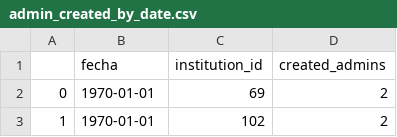
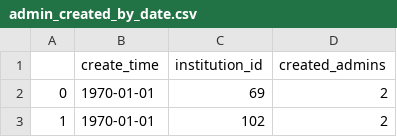
Before and after one commit to classroomtv/DataPanel, a CSV file: pages/Database/admin_created_by_date.csv, drawn as a sheet; only a part is shown.

```diff
--- a/pages/Database/admin_created_by_date.csv
+++ b/pages/Database/admin_created_by_date.csv
@@ -1,2 +1,2 @@
-,fecha,institution_id,created_admins
+,create_time,institution_id,created_admins
 0,1970-01-01,69,2
```
Also changed, not shown: pages/Database/institutions.csv, pages/Database/logs_by_date.csv, 14 other files.
